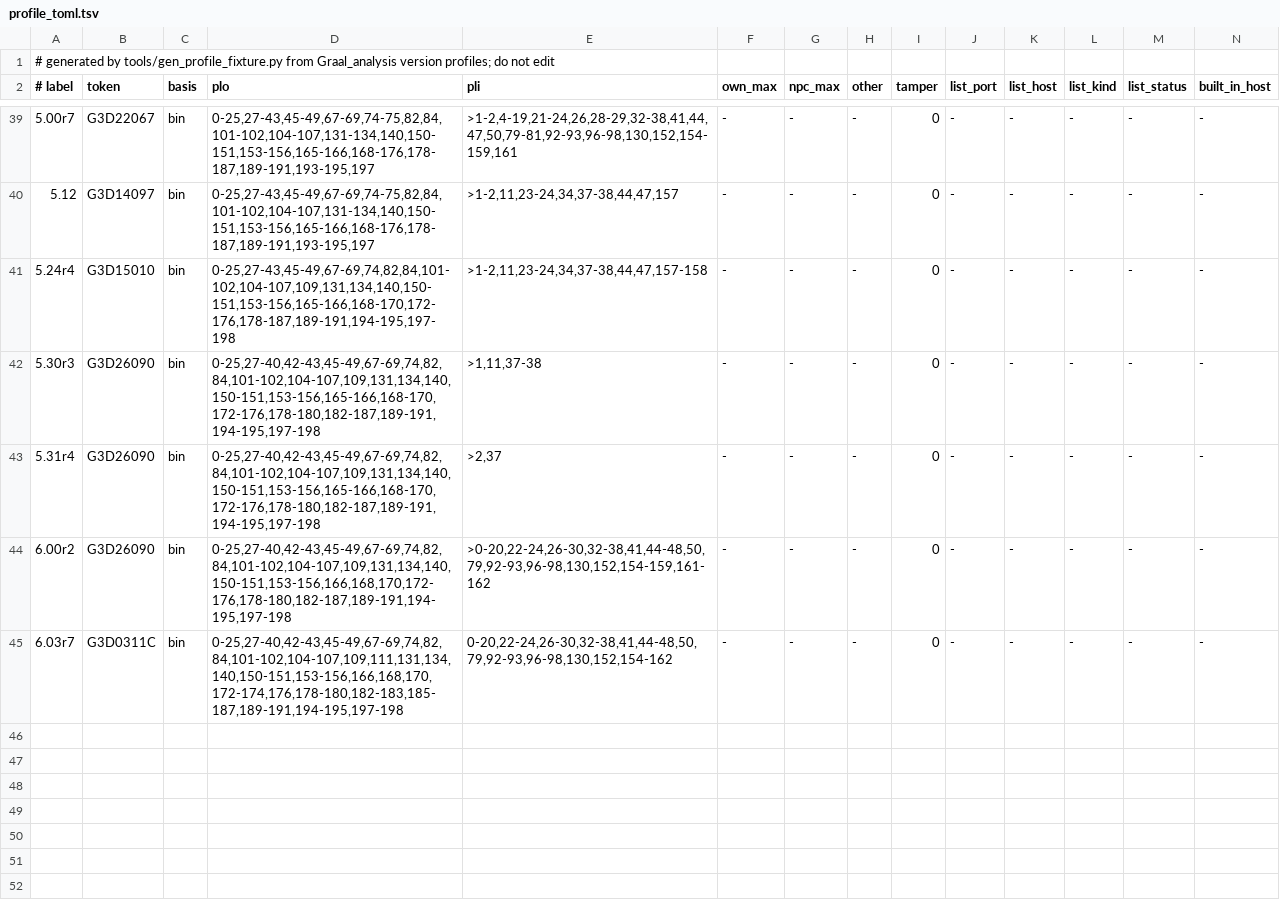
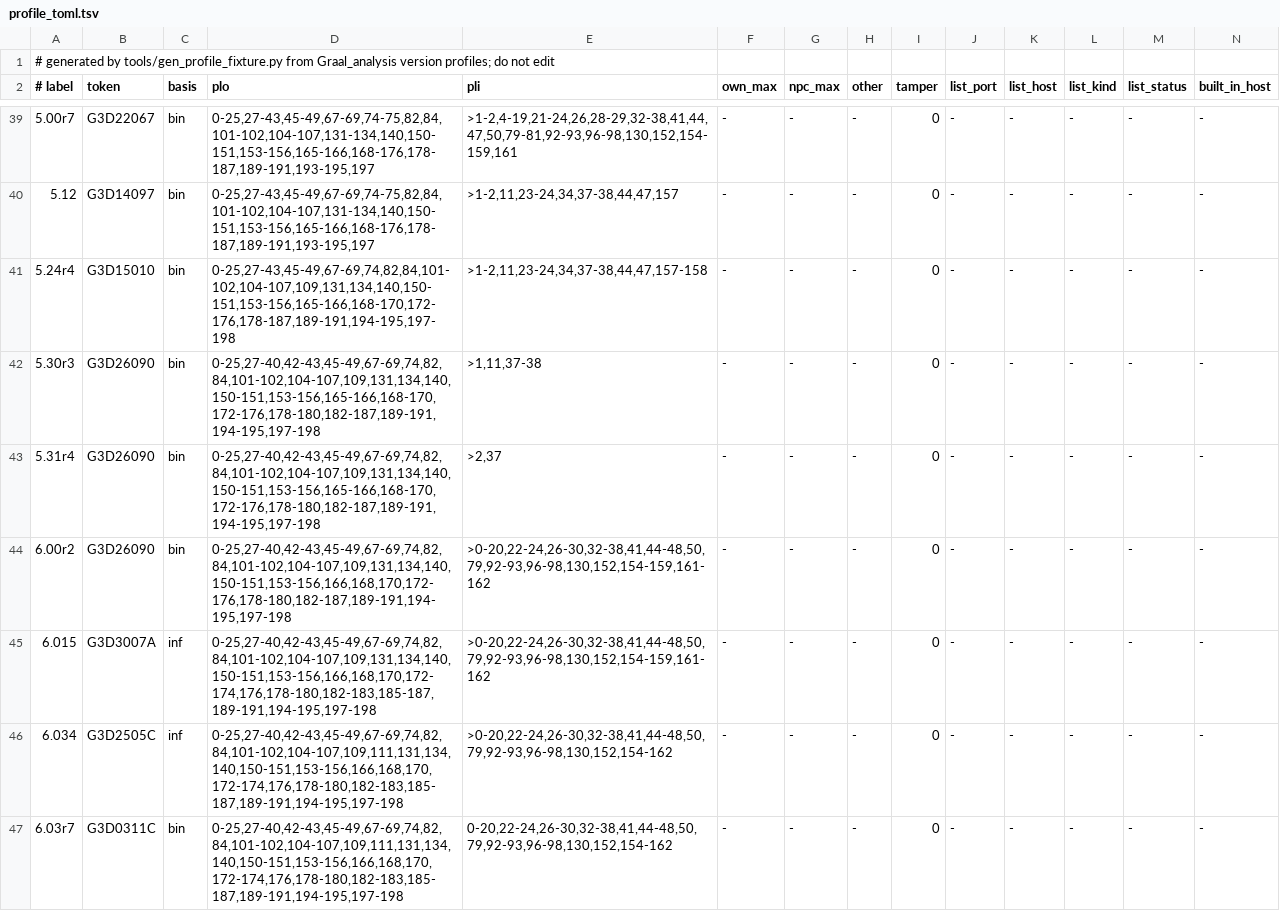
Before and after one commit to squirelworks/seihai, a TSV file: crates/seihai-core/src/protocol/profile_toml.tsv, drawn as a sheet; only a part is shown, gaps mark what is left out; rows hold the shown columns only; the diff names each change by its address in the sheet, - before the commit and + after, or states it on an @@ line.

```diff
--- a/crates/seihai-core/src/protocol/profile_toml.tsv
+++ b/crates/seihai-core/src/protocol/profile_toml.tsv
+row 45: 6.015 | G3D3007A | inf | 0-25,27-40,42-43,45-49,67-69,74,82,84,101-102,104-107,109,131,134,140,150-151,153-156,166,168,170,172-174,176,178-180,182-183,185-187,189-191,194-195,197-198 | >0-20,22-24,26-30,32-38,41,44-48,50,79,92-93,96-98,130,152,154-159,161-162 | - | - | - | 0 | - | - | - | - | -
+row 46: 6.034 | G3D2505C | inf | 0-25,27-40,42-43,45-49,67-69,74,82,84,101-102,104-107,109,111,131,134,140,150-151,153-156,166,168,170,172-174,176,178-180,182-183,185-187,189-191,194-195,197-198 | >0-20,22-24,26-30,32-38,41,44-48,50,79,92-93,96-98,130,152,154-162 | - | - | - | 0 | - | - | - | - | -
```
Also changed, not shown: documentation/version-chain.tsv, 8 other files.
